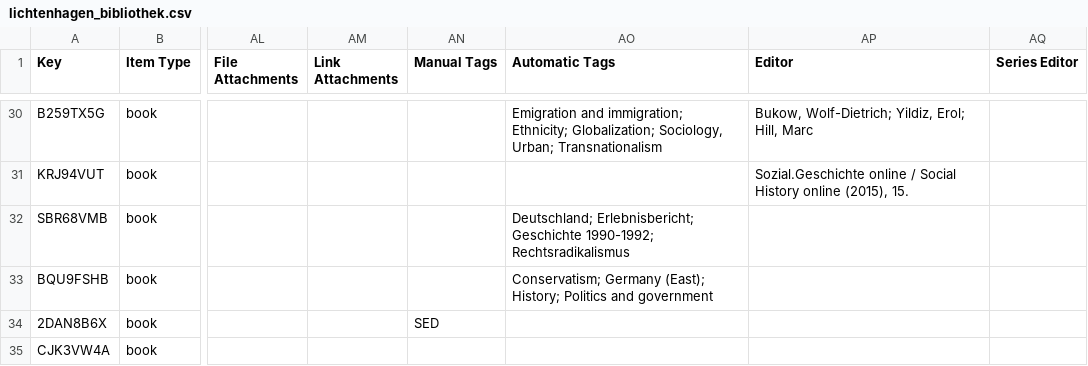
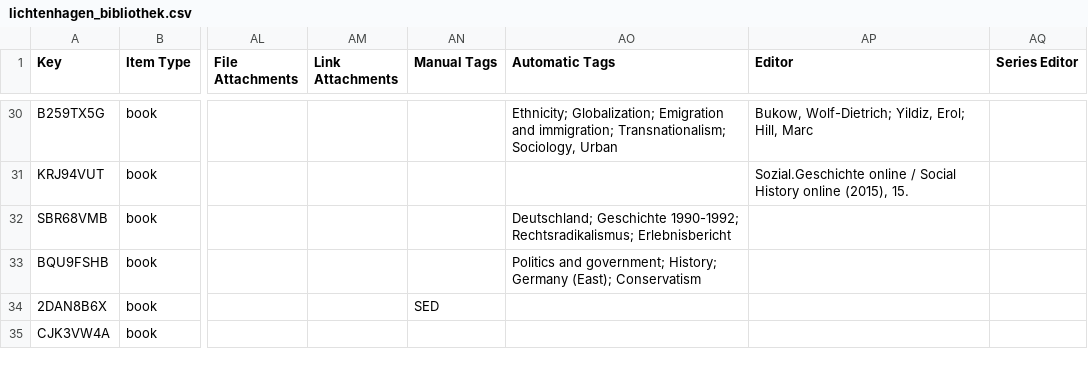
Before and after one commit to zettrik/archiv-lichtenhagen-1992, a CSV file: index-generator/lichtenhagen_bibliothek.csv, drawn as a sheet; only a part is shown, gaps mark what is left out; the diff covers the shown part only; the diff names each change by its address in the sheet, - before the commit and + after, or states it on an @@ line.

```diff
--- a/index-generator/lichtenhagen_bibliothek.csv
+++ b/index-generator/lichtenhagen_bibliothek.csv
-AO30 (Automatic Tags): Emigration and immigration; Ethnicity; Globalization; Sociology, Urban; Transnationalism
+AO30 (Automatic Tags): Ethnicity; Globalization; Emigration and immigration; Transnationalism; Sociology, Urban
-AO32 (Automatic Tags): Deutschland; Erlebnisbericht; Geschichte 1990-1992; Rechtsradikalismus
+AO32 (Automatic Tags): Deutschland; Geschichte 1990-1992; Rechtsradikalismus; Erlebnisbericht
-AO33 (Automatic Tags): Conservatism; Germany (East); History; Politics and government
+AO33 (Automatic Tags): Politics and government; History; Germany (East); Conservatism
```
Also changed, not shown: 26 edited cells elsewhere in this file, 4 other files.
